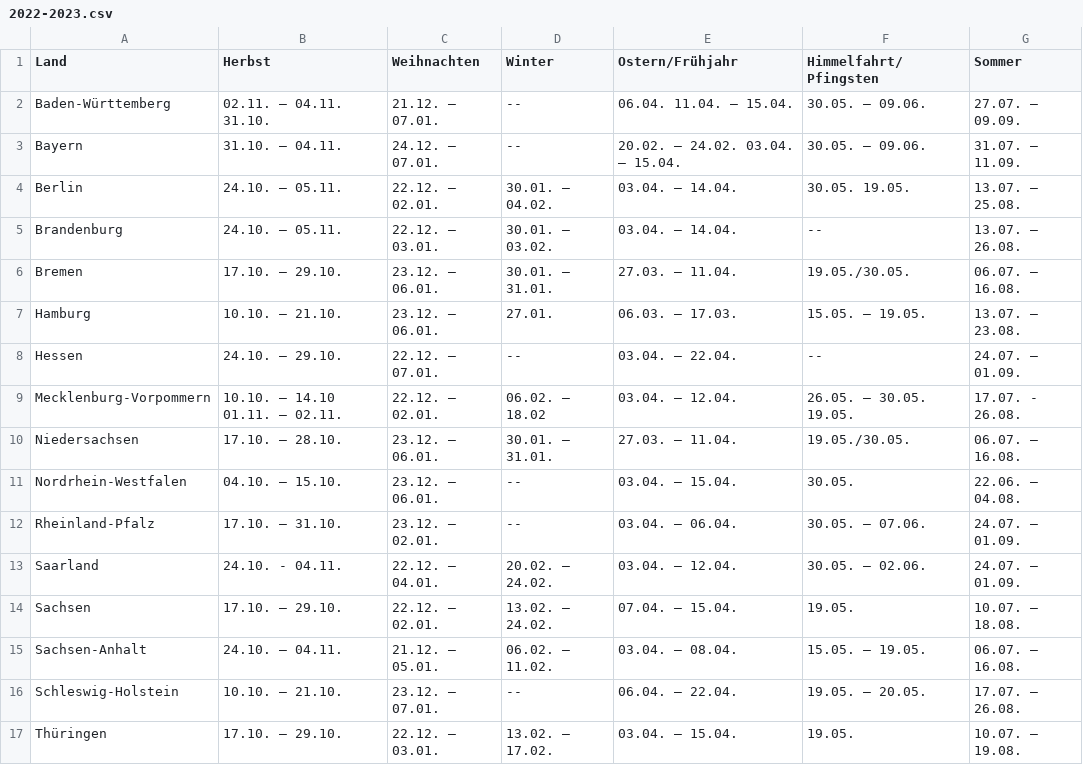
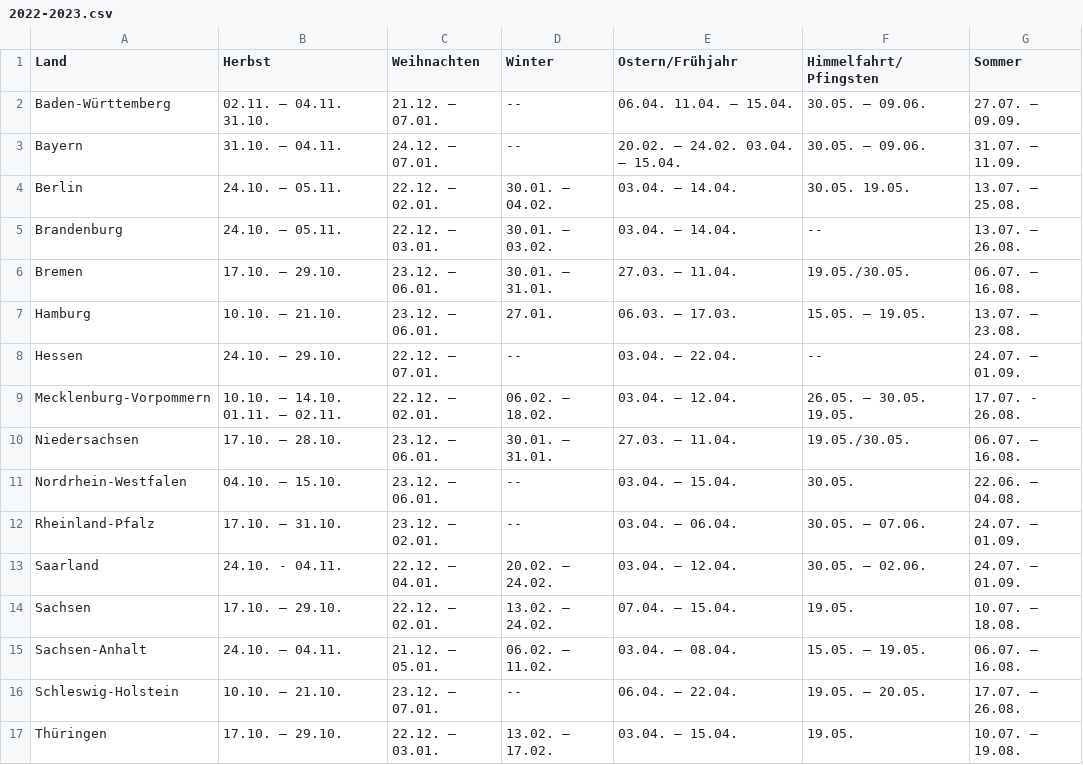
Before and after one commit to mehr-schulferien-de/www.mehr-schulferien.de, a CSV file: priv/repo/seeds.d/2022-2023.csv, drawn as a sheet.

```diff
--- a/priv/repo/seeds.d/2022-2023.csv
+++ b/priv/repo/seeds.d/2022-2023.csv
@@ -8,3 +8,3 @@ Hamburg;10.10. – 21.10.;23.12. – 06.01.;27.01.;06.03. – 17.03.;15.05. –
 Hessen;24.10. – 29.10.;22.12. – 07.01.;--;03.04. – 22.04.;--;24.07. – 01.09.
-Mecklenburg-Vorpommern;10.10. – 14.10 01.11. – 02.11.;22.12. – 02.01.;06.02. – 18.02;03.04. – 12.04.;26.05. – 30.05.  19.05.;17.07. - 26.08.
+Mecklenburg-Vorpommern;10.10. – 14.10. 01.11. – 02.11.;22.12. – 02.01.;06.02. – 18.02.;03.04. – 12.04.;26.05. – 30.05.  19.05.;17.07. - 26.08.
 Niedersachsen;17.10. – 28.10.;23.12. – 06.01.;30.01. – 31.01.;27.03. – 11.04.;19.05./30.05.;06.07. – 16.08.
```
Also changed, not shown: priv/repo/seeds.d/2021-2022.csv, 5 other files.
